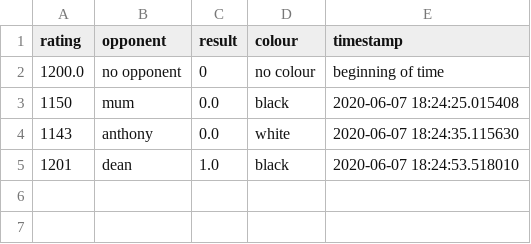
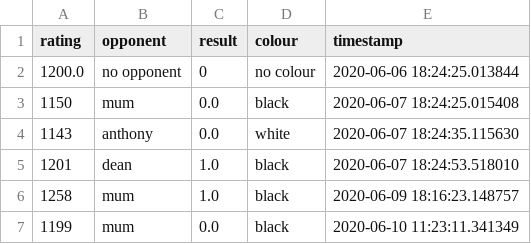
Before and after one commit to bouracha/ELO, a CSV file: chess/dad.csv, drawn as a sheet.

```diff
--- a/chess/dad.csv
+++ b/chess/dad.csv
@@ -1,3 +1,3 @@
 rating,opponent,result,colour,timestamp
-1200.0,no opponent,0,no colour,beginning of time
+1200.0,no opponent,0,no colour,2020-06-06 18:24:25.013844
 1150,mum,0.0,black,2020-06-07 18:24:25.015408
@@ -5 +5,3 @@ rating,opponent,result,colour,timestamp
 1201,dean,1.0,black,2020-06-07 18:24:53.518010
+1258,mum,1.0,black,2020-06-09 18:16:23.148757
+1199,mum,0.0,black,2020-06-10 11:23:11.341349
```
Also changed, not shown: 5 other files.
